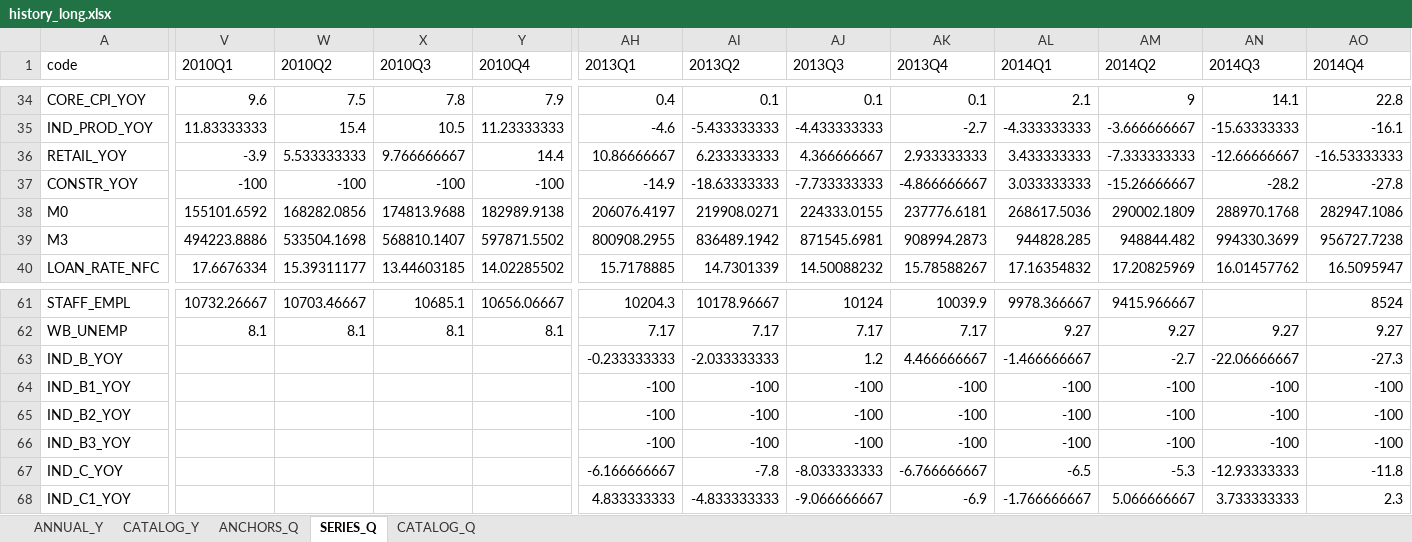
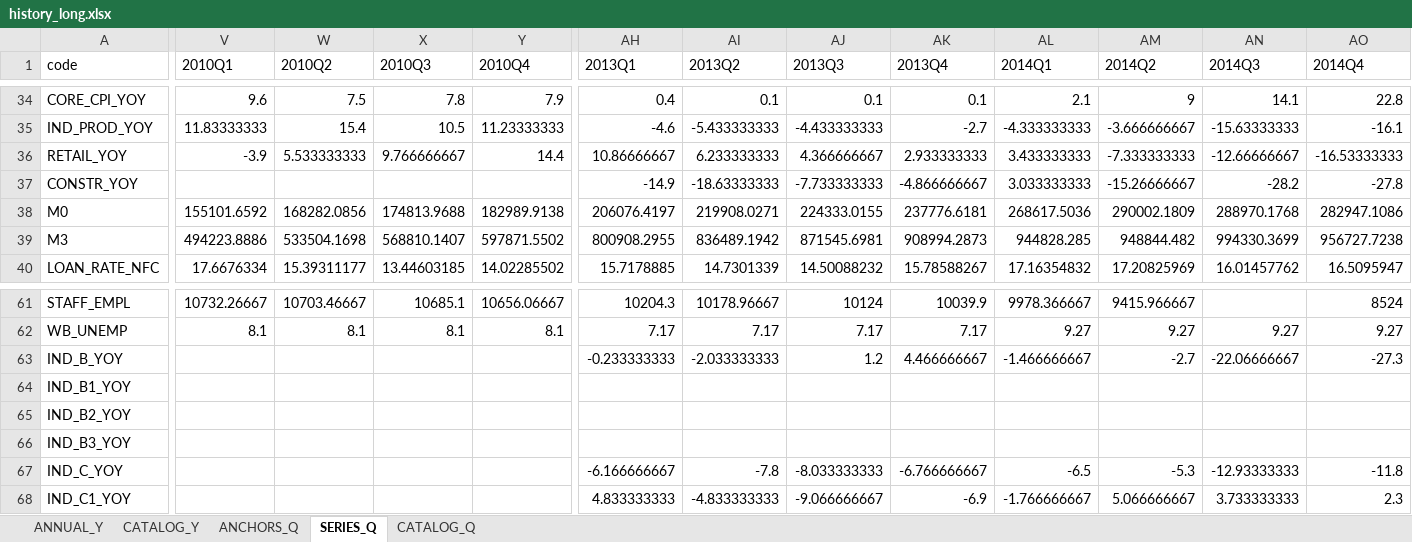
Before and after one commit to andyshev79/macromodel-ukraine, an Excel workbook: data/history/long/history_long.xlsx, sheet SERIES_Q, drawn as a sheet; only a part is shown, gaps mark what is left out; values as stored, in another font and other column widths than the file's, no borders; the diff names each change by its address in the sheet, - before the commit and + after, or states it on an @@ line.

```diff
--- a/data/history/long/history_long.xlsx (sheet SERIES_Q)
+++ b/data/history/long/history_long.xlsx (sheet SERIES_Q)
-V37 (2010Q1): -100
+V37 (2010Q1): (empty)
-W37 (2010Q2): -100
+W37 (2010Q2): (empty)
-X37 (2010Q3): -100
+X37 (2010Q3): (empty)
-Y37 (2010Q4): -100
+Y37 (2010Q4): (empty)
-AH64:AH66 (2013Q1): -100
+AH64:AH66 (2013Q1): (empty)
-AI64:AI66 (2013Q2): -100
+AI64:AI66 (2013Q2): (empty)
-AJ64:AJ66 (2013Q3): -100
+AJ64:AJ66 (2013Q3): (empty)
-AK64:AK66 (2013Q4): -100
+AK64:AK66 (2013Q4): (empty)
-AL64:AL66 (2014Q1): -100
+AL64:AL66 (2014Q1): (empty)
-AM64:AM66 (2014Q2): -100
+AM64:AM66 (2014Q2): (empty)
-AN64:AN66 (2014Q3): -100
+AN64:AN66 (2014Q3): (empty)
-AO64:AO66 (2014Q4): -100
+AO64:AO66 (2014Q4): (empty)
```
Also changed, not shown: sheet CATALOG_Y, sheet CATALOG_Q, sheet ANNUAL_Y, data/history/history.xlsx, 5 other files.
